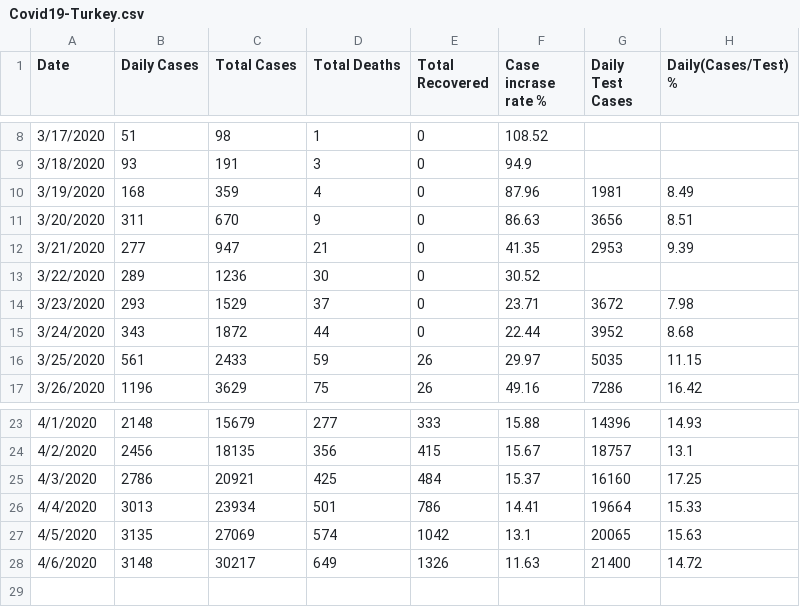
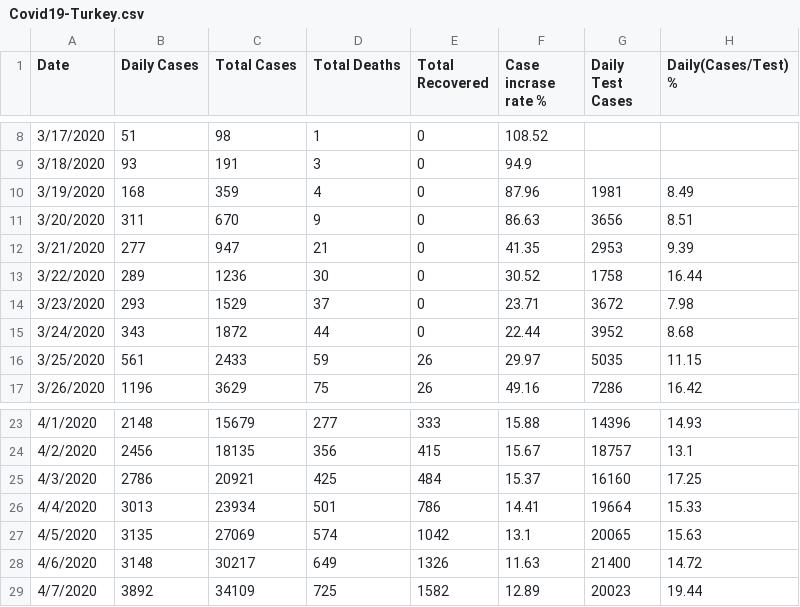
Before and after one commit to sefatosunn/Covid19-Turkey, a CSV file: Covid19-Turkey.csv, drawn as a sheet; only a part is shown, gaps mark what is left out.

Commit message:
Update Covid19-Turkey.csv

```diff
--- a/Covid19-Turkey.csv
+++ b/Covid19-Turkey.csv
@@ -12,3 +12,3 @@
 "3/21/2020","277","947","21","0","41.35","2953","9.39"
-"3/22/2020","289","1236","30","0","30.52","",""
+"3/22/2020","289","1236","30","0","30.52","1758","16.44"
 "3/23/2020","293","1529","37","0","23.71","3672","7.98"
@@ -28 +28,2 @@
 "4/6/2020","3148","30217","649","1326","11.63","21400","14.72"
+"4/7/2020","3892","34109","725","1582","12.89","20023","19.44"
```
